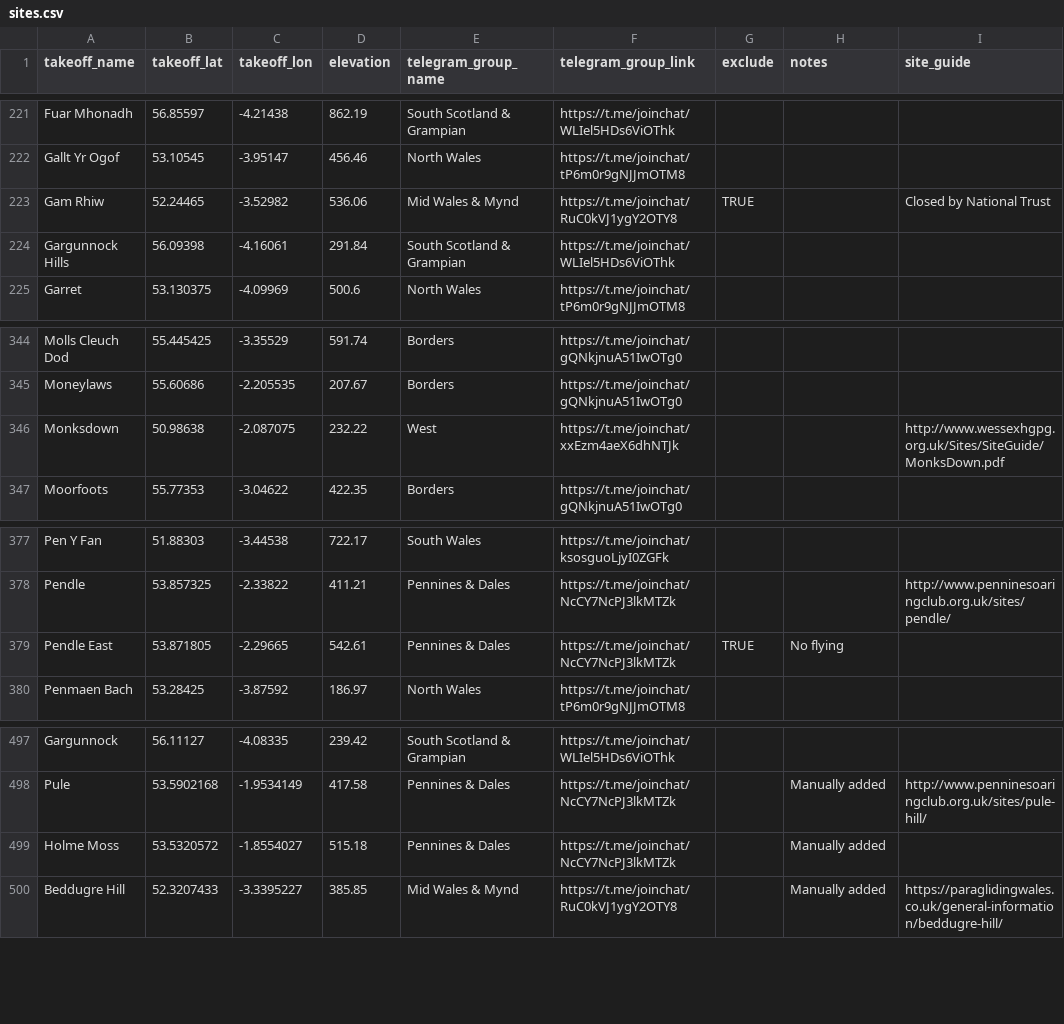
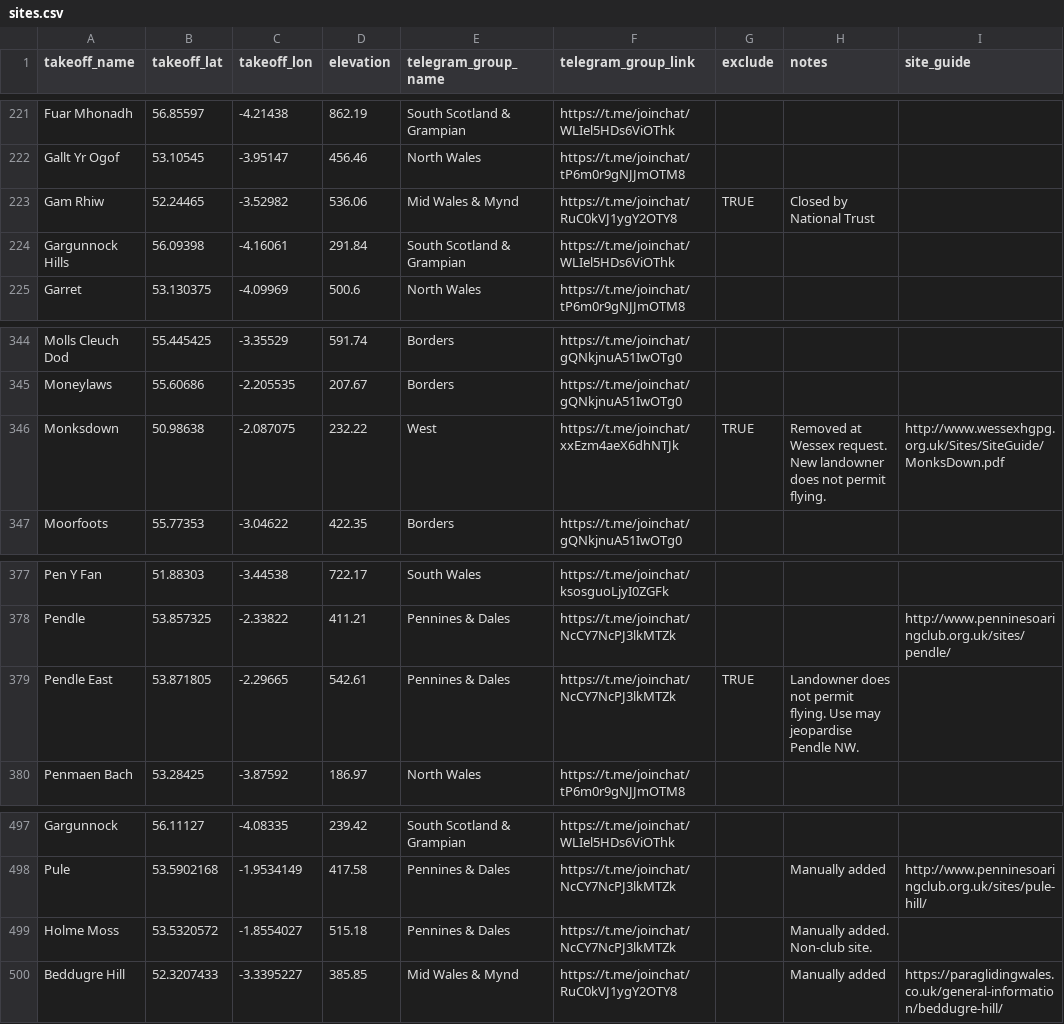
Before and after one commit to neilcharles/uk_pg_sites, a CSV file: sites.csv, drawn as a sheet; only a part is shown, gaps mark what is left out.

Commit message:
little manual clean

```diff
--- a/sites.csv
+++ b/sites.csv
@@ -222,3 +222,3 @@ Fuar Mhonadh,56.85597,-4.21438,862.19,South Scotland & Grampian,https://t.me/joi
 Gallt Yr Ogof,53.10545,-3.95147,456.46,North Wales,https://t.me/joinchat/tP6m0r9gNJJmOTM8,,,
-Gam Rhiw,52.24465,-3.52982,536.06,Mid Wales & Mynd,https://t.me/joinchat/RuC0kVJ1ygY2OTY8,TRUE,,Closed by National Trust
+Gam Rhiw,52.24465,-3.52982,536.06,Mid Wales & Mynd,https://t.me/joinchat/RuC0kVJ1ygY2OTY8,TRUE,Closed by National Trust,
 Gargunnock Hills,56.09398,-4.16061,291.84,South Scotland & Grampian,https://t.me/joinchat/WLIel5HDs6ViOThk,,,
@@ -345,3 +345,3 @@ Molls Cleuch Dod,55.445425,-3.35529,591.74,Borders,https://t.me/joinchat/gQNkjnu
 Moneylaws,55.60686,-2.205535,207.67,Borders,https://t.me/joinchat/gQNkjnuA51IwOTg0,,,
-Monksdown,50.98638,-2.087075,232.22,West,https://t.me/joinchat/xxEzm4aeX6dhNTJk,,,http://www.wessexhgpg.org.uk/Sites/SiteGuide/MonksDown.pdf
+Monksdown,50.98638,-2.087075,232.22,West,https://t.me/joinchat/xxEzm4aeX6dhNTJk,TRUE,Removed at Wessex request. New landowner does not permit flying.,http://www.wessexhgpg.org.uk/Sites/SiteGuide/MonksDown.pdf
 Moorfoots,55.77353,-3.04622,422.35,Borders,https://t.me/joinchat/gQNkjnuA51IwOTg0,,,
@@ -378,3 +378,3 @@ Pen Y Fan,51.88303,-3.44538,722.17,South Wales,https://t.me/joinchat/ksosguoLjyI
 Pendle,53.857325,-2.33822,411.21,Pennines & Dales,https://t.me/joinchat/NcCY7NcPJ3lkMTZk,,,http://www.penninesoaringclub.org.uk/sites/pendle/
-Pendle East,53.871805,-2.29665,542.61,Pennines & Dales,https://t.me/joinchat/NcCY7NcPJ3lkMTZk,TRUE,No flying,
+Pendle East,53.871805,-2.29665,542.61,Pennines & Dales,https://t.me/joinchat/NcCY7NcPJ3lkMTZk,TRUE,Landowner does not permit flying. Use may jeopardise Pendle NW.,
 Penmaen Bach,53.28425,-3.87592,186.97,North Wales,https://t.me/joinchat/tP6m0r9gNJJmOTM8,,,
@@ -498,3 +498,3 @@ Gargunnock,56.11127,-4.08335,239.42,South Scotland & Grampian,https://t.me/joinc
 Pule,53.5902168,-1.9534149,417.58,Pennines & Dales,https://t.me/joinchat/NcCY7NcPJ3lkMTZk,,Manually added,http://www.penninesoaringclub.org.uk/sites/pule-hill/
-Holme Moss,53.5320572,-1.8554027,515.18,Pennines & Dales,https://t.me/joinchat/NcCY7NcPJ3lkMTZk,,Manually added,
+Holme Moss,53.5320572,-1.8554027,515.18,Pennines & Dales,https://t.me/joinchat/NcCY7NcPJ3lkMTZk,,Manually added. Non-club site.,
 Beddugre Hill,52.3207433,-3.3395227,385.85,Mid Wales & Mynd,https://t.me/joinchat/RuC0kVJ1ygY2OTY8,,Manually added,https://paraglidingwales.co.uk/general-information/beddugre-hill/
```
